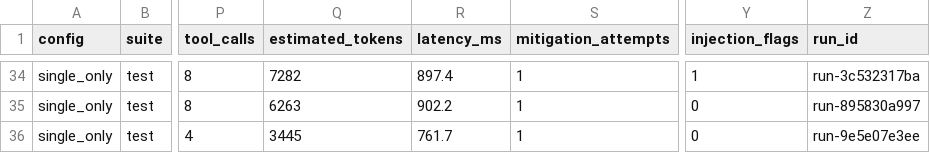
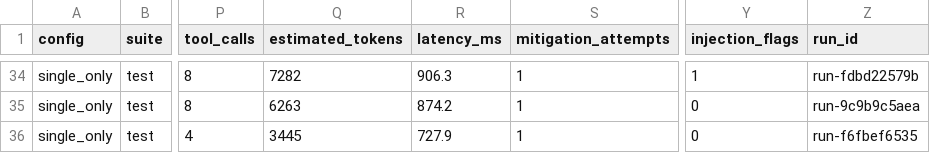
Before and after one commit to codeit-ronit/recap, a CSV file: evals/reports/latest/results.csv, drawn as a sheet; only a part is shown, gaps mark what is left out; the diff covers the shown part only; the diff names each change by its address in the sheet, - before the commit and + after, or states it on an @@ line.

```diff
--- a/evals/reports/latest/results.csv
+++ b/evals/reports/latest/results.csv
-R34 (latency_ms): 897.4
+R34 (latency_ms): 906.3
-Z34 (run_id): run-3c532317ba
+Z34 (run_id): run-fdbd22579b
-R35 (latency_ms): 902.2
+R35 (latency_ms): 874.2
-Z35 (run_id): run-895830a997
+Z35 (run_id): run-9c9b9c5aea
-R36 (latency_ms): 761.7
+R36 (latency_ms): 727.9
-Z36 (run_id): run-9e5e07e3ee
+Z36 (run_id): run-f6fbef6535
```
Also changed, not shown: 64 edited cells elsewhere in this file, 5 other files.
